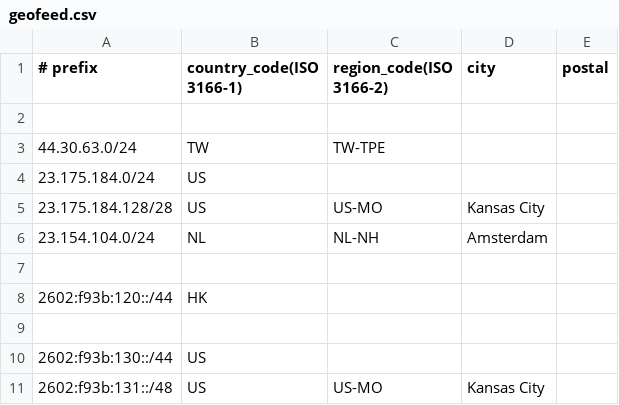
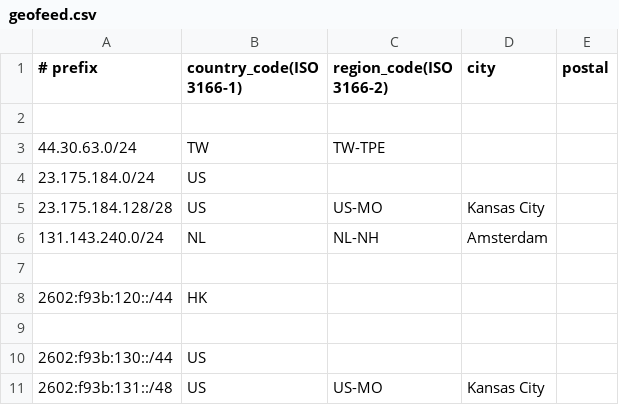
Before and after one commit to KawaiiNetworks/AS27523, a CSV file: geofeed.csv, drawn as a sheet; only a part is shown.

```diff
--- a/geofeed.csv
+++ b/geofeed.csv
@@ -5,3 +5,3 @@
 23.175.184.128/28,US,US-MO,Kansas City,
-23.154.104.0/24,NL,NL-NH,Amsterdam,
+131.143.240.0/24,NL,NL-NH,Amsterdam,
 
```
Also changed, not shown: 1 other file.
